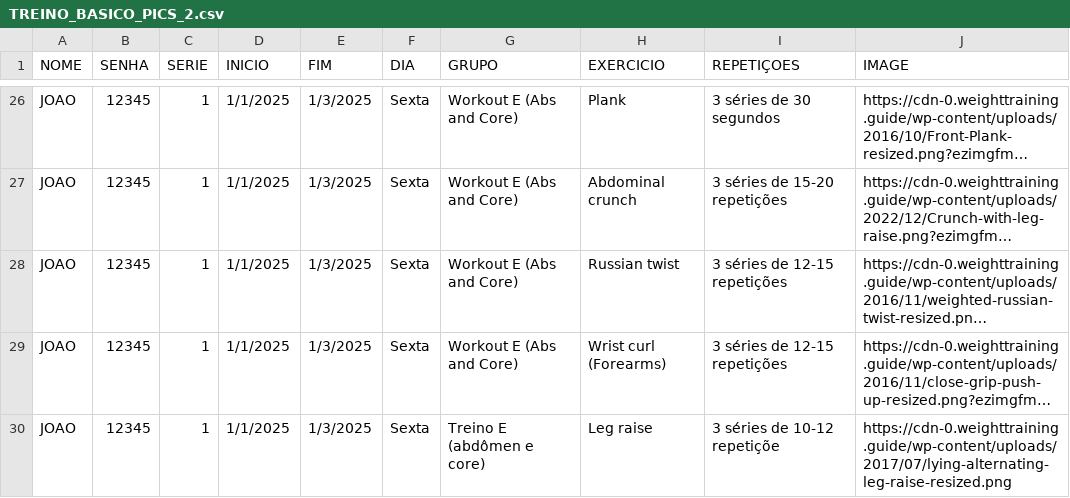
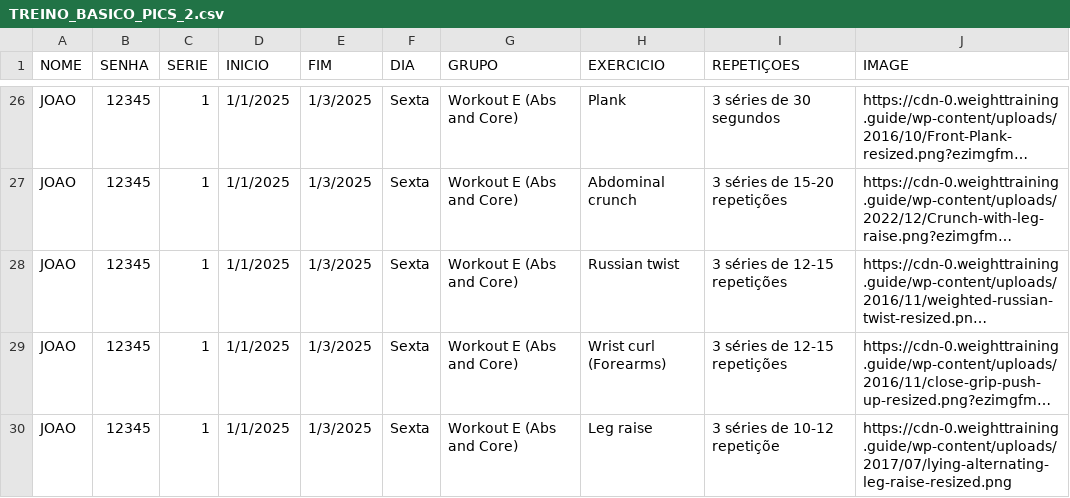
Before and after one commit to donizettirs/fitapp, a CSV file: TREINO_BASICO_PICS_2.csv, drawn as a sheet; only a part is shown, gaps mark what is left out; long unchanged cells end in …; the diff names each change by its address in the sheet, - before the commit and + after, or states it on an @@ line.

Commit message:
Add files via upload

```diff
--- a/TREINO_BASICO_PICS_2.csv
+++ b/TREINO_BASICO_PICS_2.csv
-G30 (GRUPO): Treino E (abdômen e core)
+G30 (GRUPO): Workout E (Abs and Core)
```
